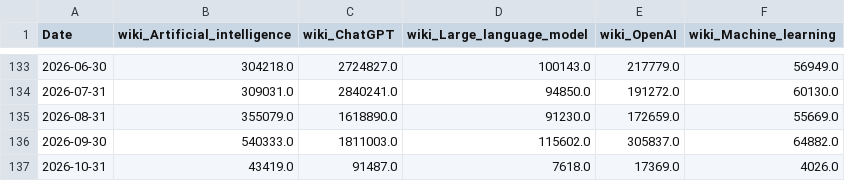
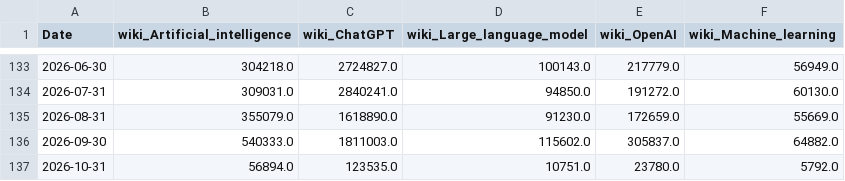
Before and after one commit to mjmonnot/aibps-v0-1, a CSV file: data/raw/sentiment_wiki_raw.csv, drawn as a sheet; only a part is shown, gaps mark what is left out.

```diff
--- a/data/raw/sentiment_wiki_raw.csv
+++ b/data/raw/sentiment_wiki_raw.csv
@@ -136,2 +136,2 @@ Date,wiki_Artificial_intelligence,wiki_ChatGPT,wiki_Large_language_model,wiki_Op
 2026-09-30,540333.0,1811003.0,115602.0,305837.0,64882.0
-2026-10-31,43419.0,91487.0,7618.0,17369.0,4026.0
+2026-10-31,56894.0,123535.0,10751.0,23780.0,5792.0
```
Also changed, not shown: data/processed/aibps_monthly.csv, data/processed/market_processed.csv, 3 other files.
